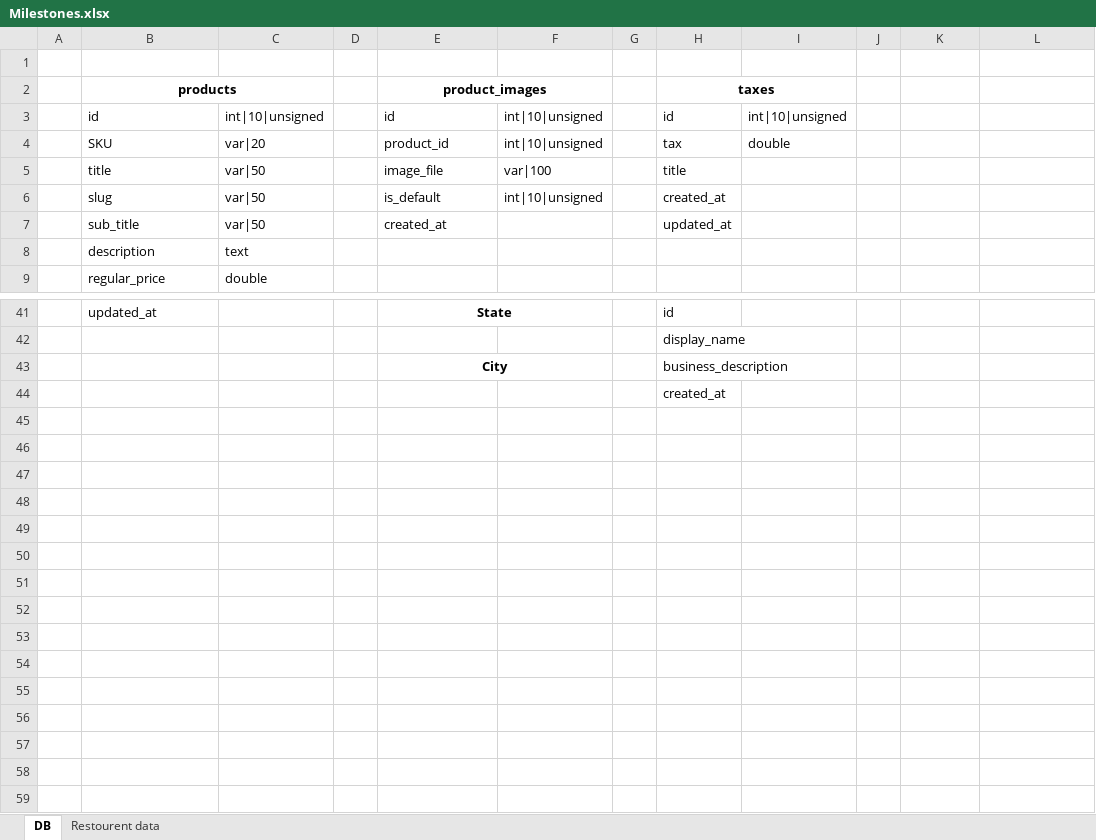
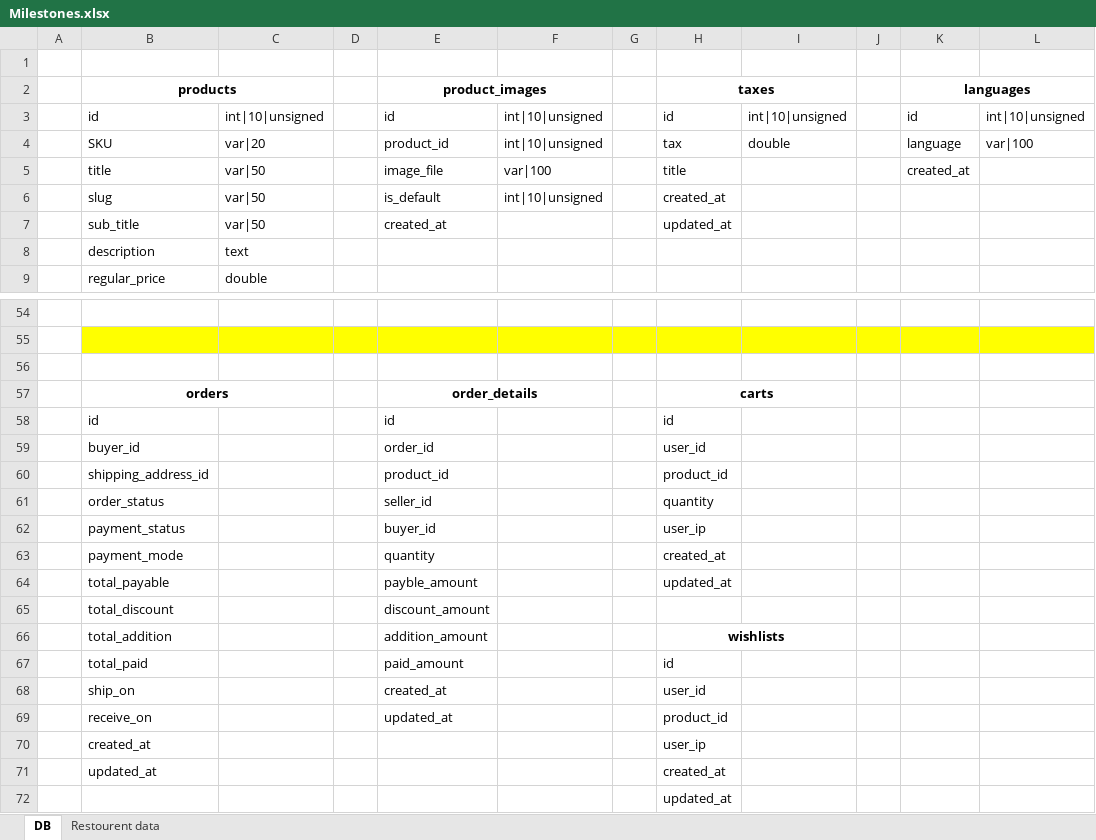
Before and after one commit to kaushalmehra21/bookApp, an Excel workbook: documents/Milestones.xlsx, sheet DB, drawn as a sheet; only a part is shown, gaps mark what is left out; values as stored, in another font and other column widths than the file's, no borders; removed rows and columns are numbered as before the commit, all else as after; the diff covers the shown part only; the diff names each change by its address in the sheet, - before the commit and + after, or states it on an @@ line.

```diff
--- a/documents/Milestones.xlsx (sheet DB)
+++ b/documents/Milestones.xlsx (sheet DB)
-K2: (empty)
+K2: languages
+K2:L2 merged
-K3 (languages): (empty)
+K3 (languages): id
-L3: (empty)
+L3: int|10|unsigned
-K4 (languages): (empty)
+K4 (languages): language
-L4: (empty)
+L4: var|100
-K5 (languages): (empty)
+K5 (languages): created_at
-row 54:  | updated_at |  |  | State |  |  | id
+row 54: (empty)
-E41:F41 merged
-B55:L55 fill: none
+B55:L55 fill: #FFFF00
-H55 (taxes): display_name
+H55 (taxes): (empty)
-row 56:  |  |  |  | City |  |  | business_description
+row 56: (empty)
-E43:F43 merged
+row 57:  | orders |  |  | order_details |  |  | carts
+row 58:  | id |  |  | id |  |  | id
+row 59:  | buyer_id |  |  | order_id |  |  | user_id
+row 60:  | shipping_address_id |  |  | product_id |  |  | product_id
+row 61:  | order_status |  |  | seller_id |  |  | quantity
+row 62:  | payment_status |  |  | buyer_id |  |  | user_ip
+row 63:  | payment_mode |  |  | quantity |  |  | created_at
+row 64:  | total_payable |  |  | payble_amount |  |  | updated_at
+row 65:  | total_discount |  |  | discount_amount
+row 66:  | total_addition |  |  | addition_amount |  |  | wishlists
+row 67:  | total_paid |  |  | paid_amount |  |  | id
+row 68:  | ship_on |  |  | created_at |  |  | user_id
+row 69:  | receive_on |  |  | updated_at |  |  | product_id
+row 70:  | created_at |  |  |  |  |  | user_ip
+row 71:  | updated_at |  |  |  |  |  | created_at
-H72 (taxes): created_at
+H72 (taxes): updated_at
```
Also changed, not shown: 14 added rows, 1 removed row, 29 edited cells, cell formats and merged cells elsewhere in this sheet, 7 other files.
